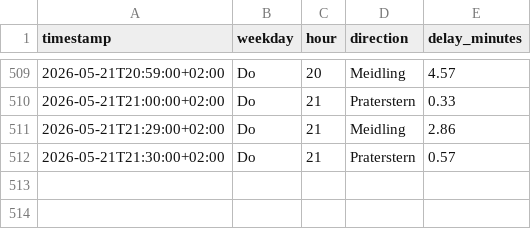
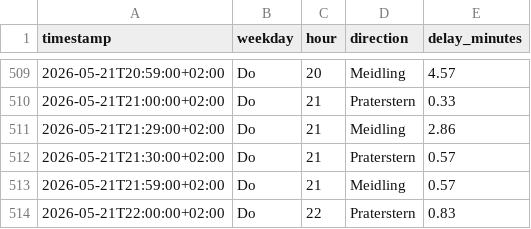
Before and after one commit to Origamihase/wien-oepnv, a CSV file: data/stats/stammstrecke_2026.csv, drawn as a sheet; only a part is shown, gaps mark what is left out; the diff names each change by its address in the sheet, - before the commit and + after, or states it on an @@ line.

```diff
--- a/data/stats/stammstrecke_2026.csv
+++ b/data/stats/stammstrecke_2026.csv
+row 513: 2026-05-21T21:59:00+02:00 | Do | 21 | Meidling | 0.57
+row 514: 2026-05-21T22:00:00+02:00 | Do | 22 | Praterstern | 0.83
```
Also changed, not shown: data/stats/stoerungen_2026.csv, 8 other files.
